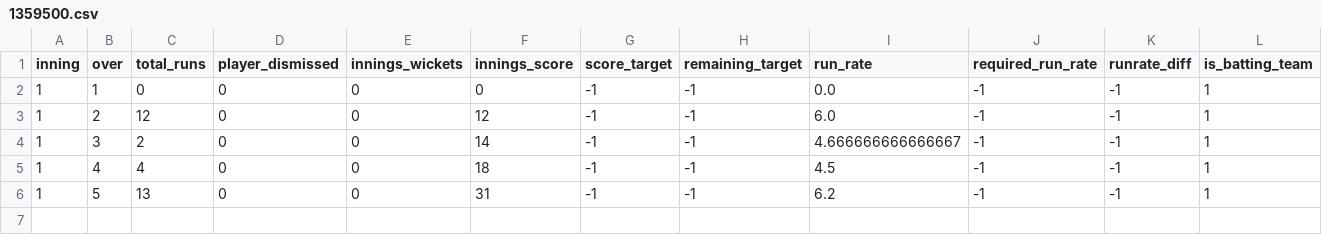
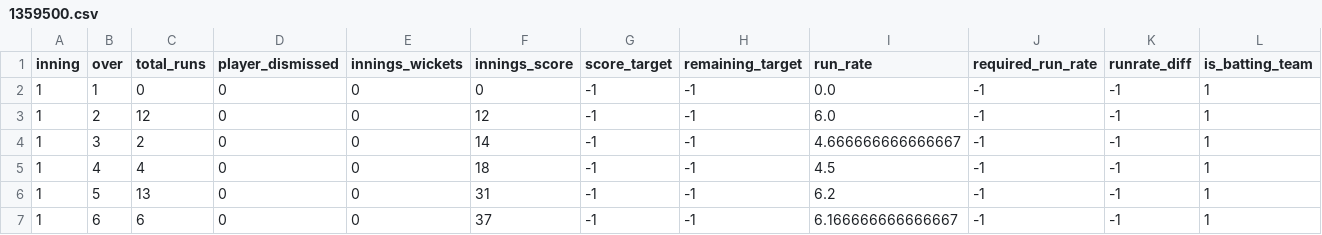
Before and after one commit to kiranbabu2/Jarvis, a CSV file: data/1359500.csv, drawn as a sheet; only a part is shown; rows hold the shown columns only; the diff names each change by its address in the sheet, - before the commit and + after, or states it on an @@ line.

Commit message:
more tests

```diff
--- a/data/1359500.csv
+++ b/data/1359500.csv
+row 7: 1 | 6 | 6 | 0 | 0 | 37 | -1 | -1 | 6.166666666666667 | -1 | -1 | 1
```
